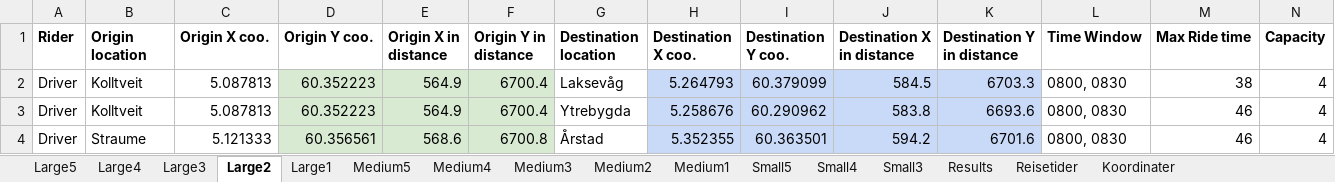
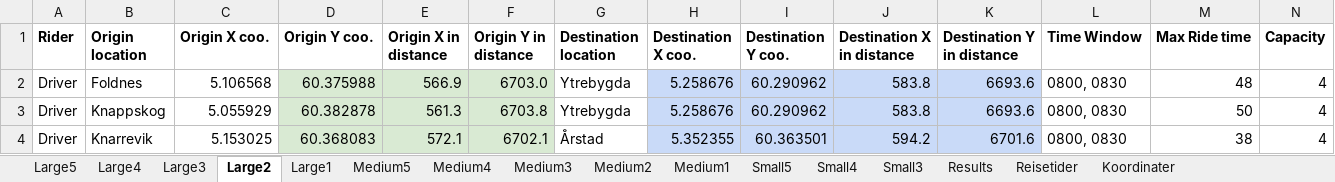
Before and after one commit to tonyyang1998/samkjoring2022, an Excel workbook: Large Instances/Large5.xlsx, sheet Large2, drawn as a sheet; only a part is shown; values as stored, in another font and other column widths than the file's, no borders; the diff covers the shown part only; the diff names each change by its address in the sheet, - before the commit and + after, or states it on an @@ line.

```diff
--- a/Large Instances/Large5.xlsx (sheet Large2)
+++ b/Large Instances/Large5.xlsx (sheet Large2)
-B2 (Origin location): Kolltveit
+B2 (Origin location): Foldnes
-C2 (Origin X coo.): 5.087813
+C2 (Origin X coo.): 5.106568
-D2 (Origin Y coo.): 60.352223
+D2 (Origin Y coo.): 60.375988
-E2 (Origin X in distance): 564.9
+E2 (Origin X in distance): 566.9
-F2 (Origin Y in distance): 6700.4
+F2 (Origin Y in distance): 6703.0
-G2 (Destination location): Laksevåg
+G2 (Destination location): Ytrebygda
-H2 (Destination X coo.): 5.264793
+H2 (Destination X coo.): 5.258676
-I2 (Destination Y coo.): 60.379099
+I2 (Destination Y coo.): 60.290962
-J2 (Destination X in distance): 584.5
+J2 (Destination X in distance): 583.8
-K2 (Destination Y in distance): 6703.3
+K2 (Destination Y in distance): 6693.6
-M2 (Max Ride time): 38
+M2 (Max Ride time): 48
-B3 (Origin location): Kolltveit
+B3 (Origin location): Knappskog
-C3 (Origin X coo.): 5.087813
+C3 (Origin X coo.): 5.055929
-D3 (Origin Y coo.): 60.352223
+D3 (Origin Y coo.): 60.382878
-E3 (Origin X in distance): 564.9
+E3 (Origin X in distance): 561.3
-F3 (Origin Y in distance): 6700.4
+F3 (Origin Y in distance): 6703.8
-M3 (Max Ride time): 46
+M3 (Max Ride time): 50
-B4 (Origin location): Straume
+B4 (Origin location): Knarrevik
-C4 (Origin X coo.): 5.121333
+C4 (Origin X coo.): 5.153025
-D4 (Origin Y coo.): 60.356561
+D4 (Origin Y coo.): 60.368083
-E4 (Origin X in distance): 568.6
+E4 (Origin X in distance): 572.1
-F4 (Origin Y in distance): 6700.8
+F4 (Origin Y in distance): 6702.1
-M4 (Max Ride time): 46
+M4 (Max Ride time): 38
```
Also changed, not shown: 7 added rows, 7 removed rows, 280 edited cells and cell formats elsewhere in this sheet, sheet Large5, sheet Large4, sheet Large3, sheet Large1, sheet Medium5, sheet Medium3, 6 more sheets, formulas that keep their value, Large Instances/Large1.xlsx, Large Instances/Large2.xlsx, 7 other files.
